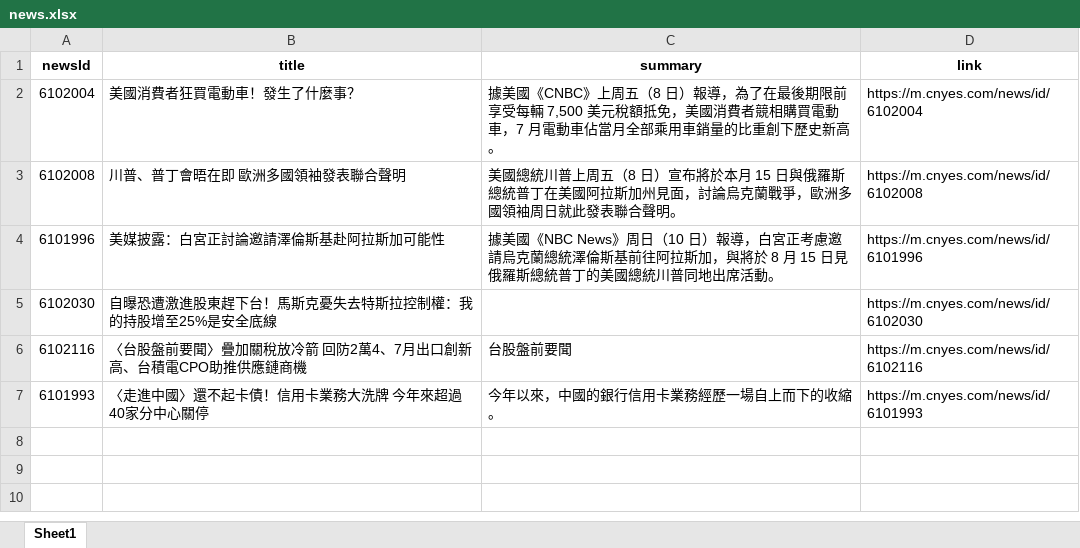
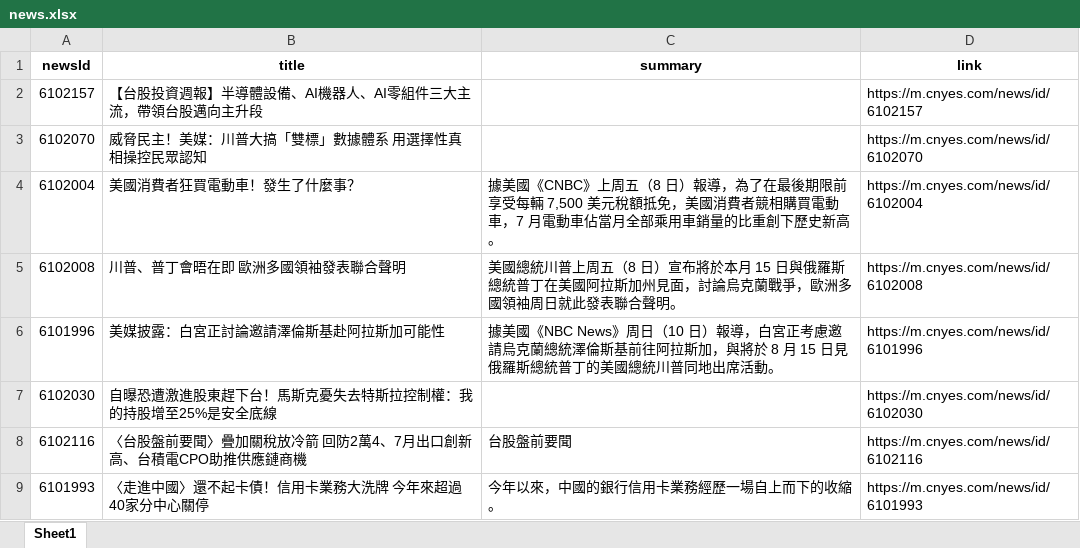
Before and after one commit to Joy0130/Github_Actions, an Excel workbook: news.xlsx, sheet Sheet1, drawn as a sheet; values as stored, in another font and other column widths than the file's, no borders; the diff names each change by its address in the sheet, - before the commit and + after, or states it on an @@ line.

Commit message:
Update news data

```diff
--- a/news.xlsx (sheet Sheet1)
+++ b/news.xlsx (sheet Sheet1)
+row 2: 6102157 | 【台股投資週報】半導體設備、AI機器人、AI零組件三大主流，帶領台股邁向主升段 |  | https://m.cnyes.com/news/id/6102157
+row 3: 6102070 | 威脅民主！美媒：川普大搞「雙標」數據體系 用選擇性真相操控民眾認知 |  | https://m.cnyes.com/news/id/6102070
```
Also changed, not shown: 1 other file.
